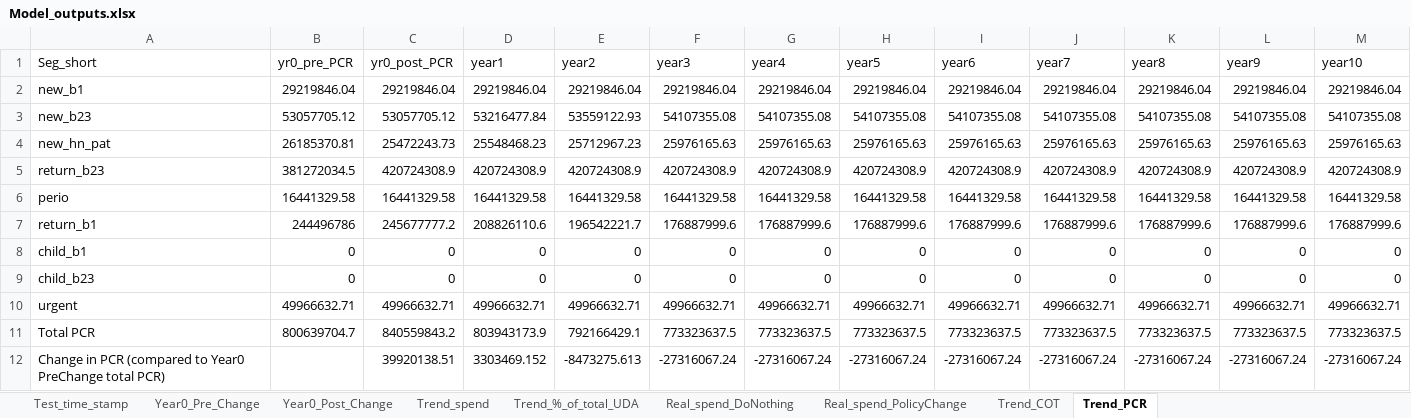
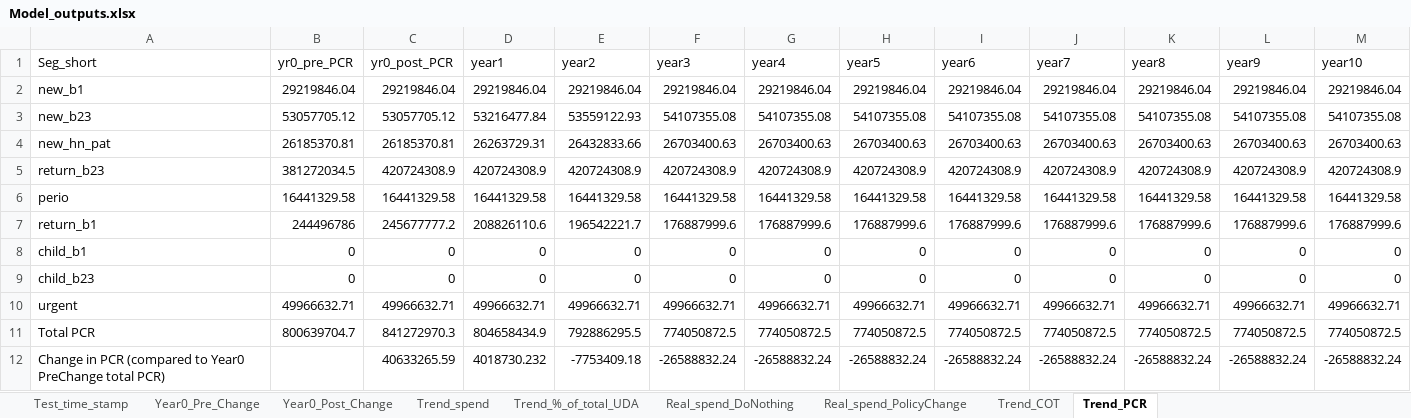
Before and after one commit to JinTongNHS/Dental_Reform_Modelling_2, an Excel workbook: 02_Model_4_testing/Model_outputs.xlsx, sheet Trend_PCR, drawn as a sheet; values as stored, in another font and other column widths than the file's, no borders; the diff names each change by its address in the sheet, - before the commit and + after, or states it on an @@ line.

Commit message:
Minor changes to year 0 post change model

```diff
--- a/02_Model_4_testing/Model_outputs.xlsx (sheet Trend_PCR)
+++ b/02_Model_4_testing/Model_outputs.xlsx (sheet Trend_PCR)
-C4 (yr0_post_PCR): 25472243.73
+C4 (yr0_post_PCR): 26185370.81
-D4 (year1): 25548468.23
+D4 (year1): 26263729.31
-E4 (year2): 25712967.23
+E4 (year2): 26432833.66
-F4 (year3): 25976165.63
+F4 (year3): 26703400.63
-G4 (year4): 25976165.63
+G4 (year4): 26703400.63
-H4 (year5): 25976165.63
+H4 (year5): 26703400.63
-I4 (year6): 25976165.63
+I4 (year6): 26703400.63
-J4 (year7): 25976165.63
+J4 (year7): 26703400.63
-K4 (year8): 25976165.63
+K4 (year8): 26703400.63
-L4 (year9): 25976165.63
+L4 (year9): 26703400.63
-M4 (year10): 25976165.63
+M4 (year10): 26703400.63
-C11 (yr0_post_PCR): 840559843.2
+C11 (yr0_post_PCR): 841272970.3
-D11 (year1): 803943173.9
+D11 (year1): 804658434.9
-E11 (year2): 792166429.1
+E11 (year2): 792886295.5
-F11 (year3): 773323637.5
+F11 (year3): 774050872.5
-G11 (year4): 773323637.5
+G11 (year4): 774050872.5
-H11 (year5): 773323637.5
+H11 (year5): 774050872.5
-I11 (year6): 773323637.5
+I11 (year6): 774050872.5
-J11 (year7): 773323637.5
+J11 (year7): 774050872.5
-K11 (year8): 773323637.5
+K11 (year8): 774050872.5
-L11 (year9): 773323637.5
+L11 (year9): 774050872.5
-M11 (year10): 773323637.5
+M11 (year10): 774050872.5
-C12 (yr0_post_PCR): 39920138.51
+C12 (yr0_post_PCR): 40633265.59
-D12 (year1): 3303469.152
+D12 (year1): 4018730.232
-E12 (year2): -8473275.613
+E12 (year2): -7753409.18
-F12 (year3): -27316067.24
+F12 (year3): -26588832.24
-G12 (year4): -27316067.24
+G12 (year4): -26588832.24
-H12 (year5): -27316067.24
+H12 (year5): -26588832.24
-I12 (year6): -27316067.24
+I12 (year6): -26588832.24
-J12 (year7): -27316067.24
+J12 (year7): -26588832.24
-K12 (year8): -27316067.24
+K12 (year8): -26588832.24
-L12 (year9): -27316067.24
+L12 (year9): -26588832.24
-M12 (year10): -27316067.24
+M12 (year10): -26588832.24
```
Also changed, not shown: sheet Real_spend_PolicyChange, sheet Trend_%_of_total_UDA, sheet Year0_Post_Change, sheet Trend_spend, sheet Test_time_stamp, 4 other files.
